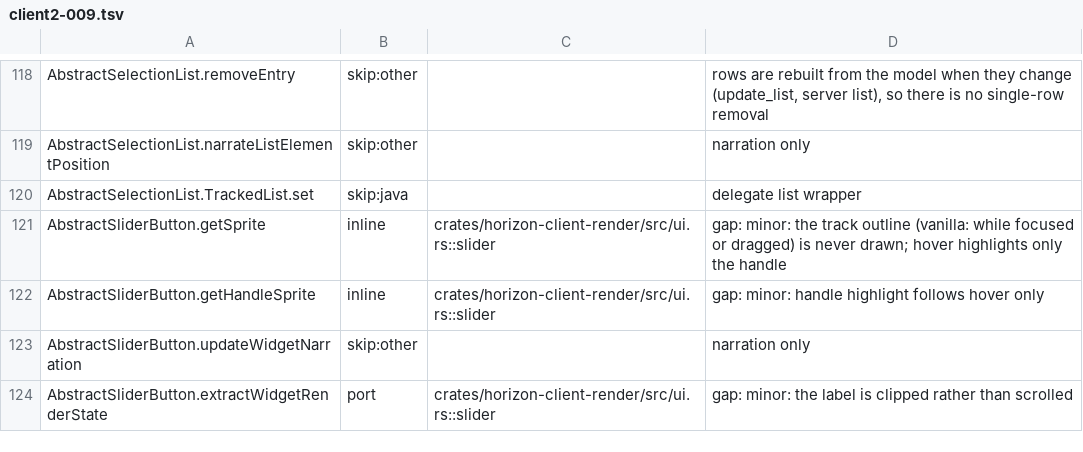
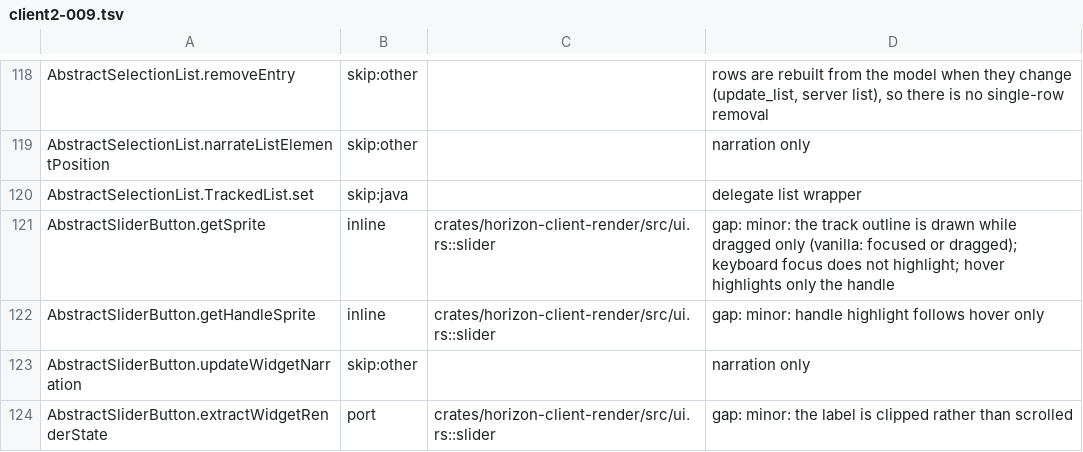
Before and after one commit to 0CYBER/horizon-free, a TSV file: tools/port_map/client2-009.tsv, drawn as a sheet; only a part is shown, gaps mark what is left out.

Commit message:
Outline the slider track while dragged

```diff
--- a/tools/port_map/client2-009.tsv
+++ b/tools/port_map/client2-009.tsv
@@ -120,3 +120,3 @@ AbstractSelectionList.narrateListElementPosition	skip:other		narration only
 AbstractSelectionList.TrackedList.set	skip:java		delegate list wrapper
-AbstractSliderButton.getSprite	inline	crates/horizon-client-render/src/ui.rs::slider	gap: minor: the track outline (vanilla: while focused or dragged) is never drawn; hover highlights only the handle
+AbstractSliderButton.getSprite	inline	crates/horizon-client-render/src/ui.rs::slider	gap: minor: the track outline is drawn while dragged only (vanilla: focused or dragged); keyboard focus does not highlight; hover highlights only the handle
 AbstractSliderButton.getHandleSprite	inline	crates/horizon-client-render/src/ui.rs::slider	gap: minor: handle highlight follows hover only
```
Also changed, not shown: 5 other files.
